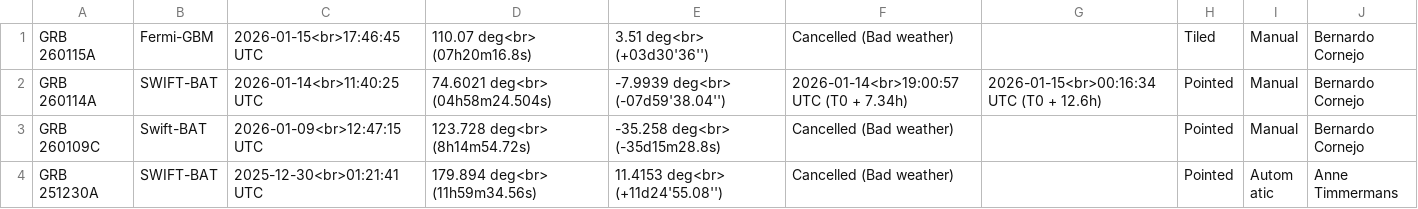
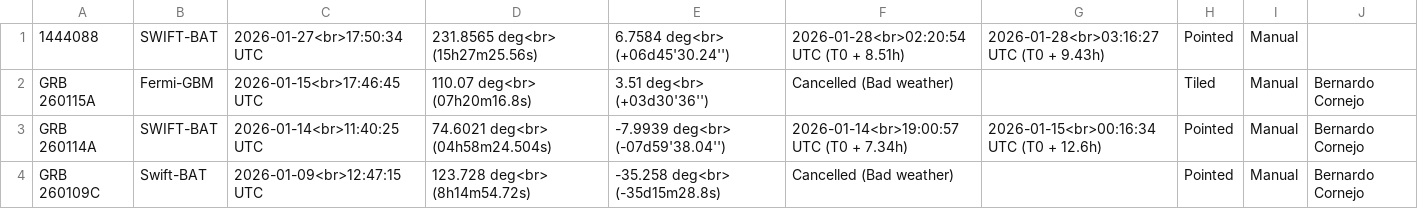
Before and after one commit to grbhess/grbhess.github.io, a CSV file: obstable.csv, drawn as a sheet; only a part is shown; the shorter side is filled out with more unchanged rows.

Commit message:
adding GRB: 1444088

```diff
--- a/obstable.csv
+++ b/obstable.csv
@@ -1 +1,2 @@
+1444088,SWIFT-BAT,2026-01-27<br>17:50:34 UTC,231.8565 deg<br> (15h27m25.56s),6.7584 deg<br> (+06d45'30.24''),2026-01-28<br>02:20:54 UTC (T0 + 8.51h),2026-01-28<br>03:16:27 UTC (T0 + 9.43h),Pointed,Manual,
 GRB 260115A,Fermi-GBM,2026-01-15<br>17:46:45 UTC,110.07 deg<br> (07h20m16.8s),3.51 deg<br> (+03d30'36''),Cancelled (Bad weather),,Tiled,Manual,Bernardo Cornejo
```
